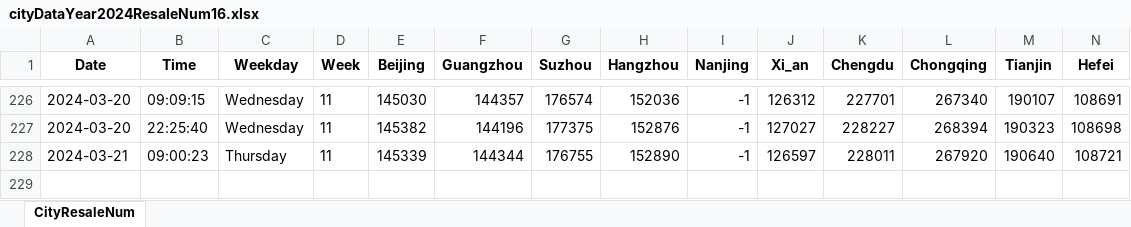
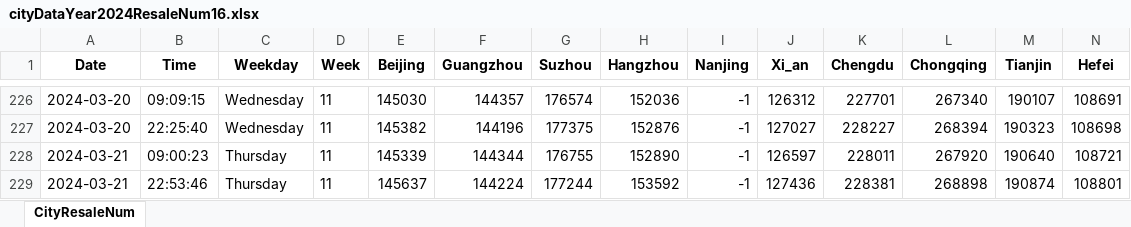
Before and after one commit to Pyrad/pyradnotes, an Excel workbook: source/RealEstate/cityDataYear2024ResaleNum16.xlsx, sheet CityResaleNum, drawn as a sheet; only a part is shown, gaps mark what is left out; values as stored, in another font and other column widths than the file's, no borders; rows hold the shown columns only; the diff names each change by its address in the sheet, - before the commit and + after, or states it on an @@ line.

Commit message:
Realestate Update resale numbers 2024-03-21 22:53

```diff
--- a/source/RealEstate/cityDataYear2024ResaleNum16.xlsx (sheet CityResaleNum)
+++ b/source/RealEstate/cityDataYear2024ResaleNum16.xlsx (sheet CityResaleNum)
+row 229: 2024-03-21 | 22:53:46 | Thursday | 11 | 145637 | 144224 | 177244 | 153592 | -1 | 127436 | 228381 | 268898 | 190874 | 108801
```
Also changed, not shown: 1 other file.
